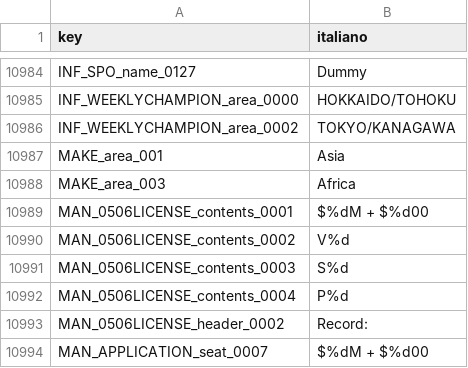
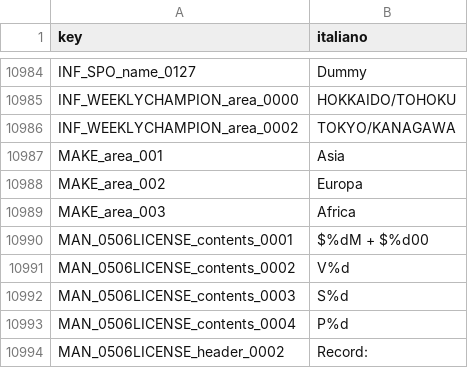
Before and after one commit to Forza-WCCF/Forza-WCCF, a TSV file: editions/2017-18/italian/screen_text.tsv, drawn as a sheet; only a part is shown, gaps mark what is left out; the shorter side is filled out with more unchanged rows.

```diff
--- a/editions/2017-18/italian/screen_text.tsv
+++ b/editions/2017-18/italian/screen_text.tsv
@@ -10987,2 +10987,3 @@ INF_WEEKLYCHAMPION_area_0002	TOKYO/KANAGAWA
 MAKE_area_001	Asia
+MAKE_area_002	Europa
 MAKE_area_003	Africa
```
Also changed, not shown: editions/2017-18/english/screen_text.tsv, 2 other files.
